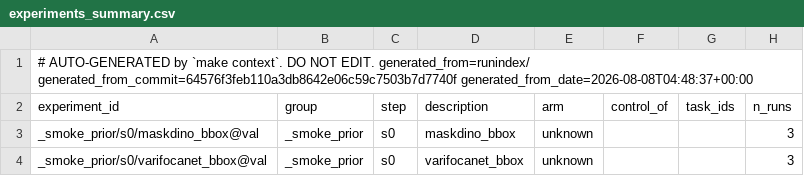
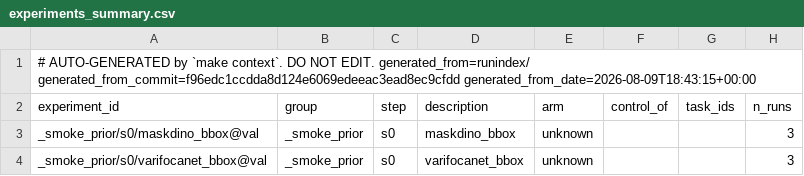
Before and after one commit to takuya3h/m2, a CSV file: context/auto/experiments_summary.csv, drawn as a sheet; only a part is shown; the diff names each change by its address in the sheet, - before the commit and + after, or states it on an @@ line.

Commit message:
chore(context): restamp the lightweight view after the index commit

```diff
--- a/context/auto/experiments_summary.csv
+++ b/context/auto/experiments_summary.csv
-A1 (experiment_id): …EDIT. generated_from=runindex/ generated_from_commit=64576f3feb110a3db8642e06c59c7503b7d7740f generated_from_date=2026-08-08T04:48:37+00:00
+A1 (experiment_id): …EDIT. generated_from=runindex/ generated_from_commit=f96edc1ccdda8d124e6069edeeac3ead8ec9cfdd generated_from_date=2026-08-09T18:43:15+00:00
```
Also changed, not shown: context/auto/verdicts_summary.csv, 2 other files.
